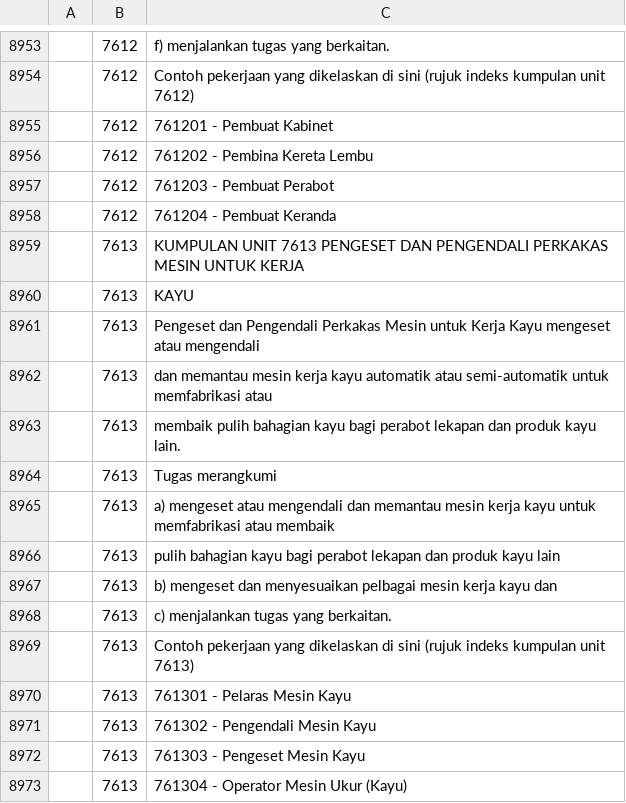
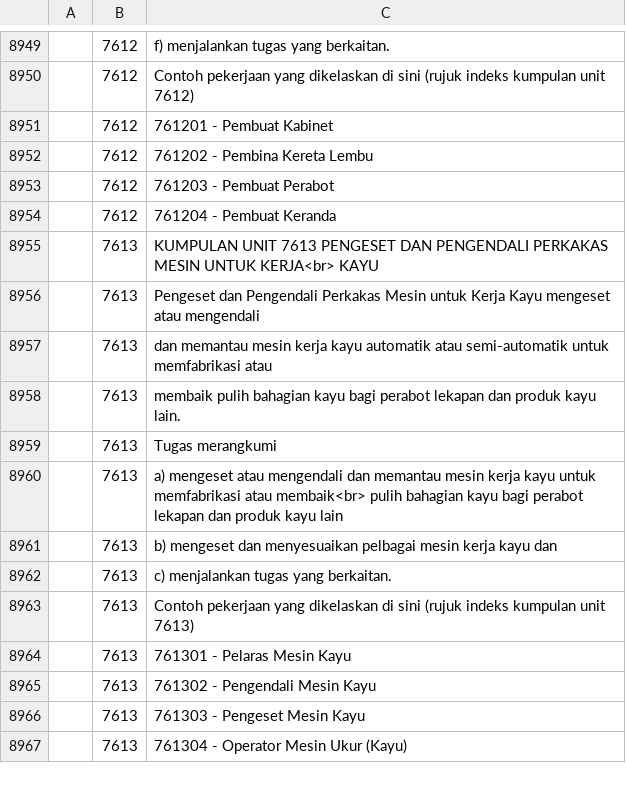
Before and after one commit to amin007/v2, a CSV file: sumber/fail/rujukan/csv/mascoBM-v06.csv, drawn as a sheet; only a part is shown, gaps mark what is left out; the diff covers the shown part only.

```diff
--- a/sumber/fail/rujukan/csv/mascoBM-v06.csv
+++ b/sumber/fail/rujukan/csv/mascoBM-v06.csv
@@ -8958,4 +8954,3 @@
 "";"7612";"761204 - Pembuat Keranda"
-"";"7613";"KUMPULAN UNIT 7613 PENGESET DAN PENGENDALI PERKAKAS MESIN UNTUK KERJA"
-"";"7613";KAYU
+"";"7613";"KUMPULAN UNIT 7613 PENGESET DAN PENGENDALI PERKAKAS MESIN UNTUK KERJA<br> KAYU"
 "";"7613";"Pengeset dan Pengendali Perkakas Mesin untuk Kerja Kayu mengeset atau mengendali"
@@ -8964,4 +8959,3 @@
 "";"7613";"Tugas merangkumi"
-"";"7613";"a) mengeset atau mengendali dan memantau mesin kerja kayu untuk memfabrikasi atau membaik"
-"";"7613";"pulih bahagian kayu bagi perabot lekapan dan produk kayu lain"
+"";"7613";"a) mengeset atau mengendali dan memantau mesin kerja kayu untuk memfabrikasi atau membaik<br> pulih bahagian kayu bagi perabot lekapan dan produk kayu lain"
 "";"7613";"b) mengeset dan menyesuaikan pelbagai mesin kerja kayu dan"
```
Also changed, not shown: 4 removed rows and 20 edited cells elsewhere in this file.
